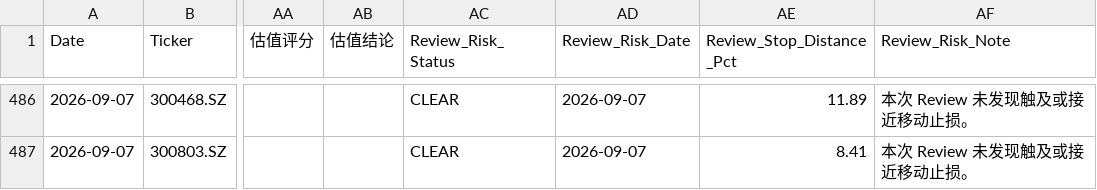
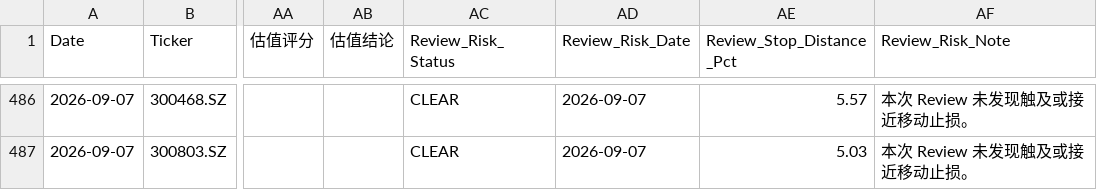
Before and after one commit to wijouyang-lab/a, a CSV file: trade_history.csv, drawn as a sheet; only a part is shown, gaps mark what is left out; the diff covers the shown part only; the diff names each change by its address in the sheet, - before the commit and + after, or states it on an @@ line.

```diff
--- a/trade_history.csv
+++ b/trade_history.csv
-AE486 (Review_Stop_Distance_Pct): 11.89
+AE486 (Review_Stop_Distance_Pct): 5.57
-AE487 (Review_Stop_Distance_Pct): 8.41
+AE487 (Review_Stop_Distance_Pct): 5.03
```
Also changed, not shown: 50 edited cells elsewhere in this file, 1 other file.
